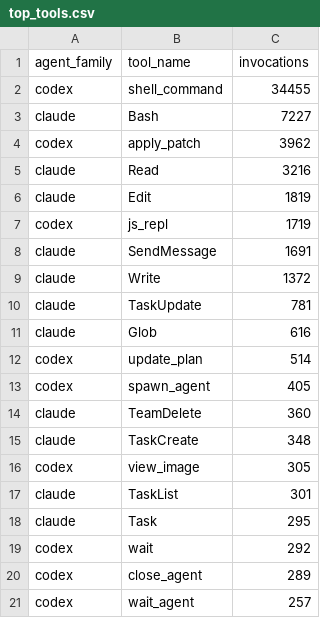
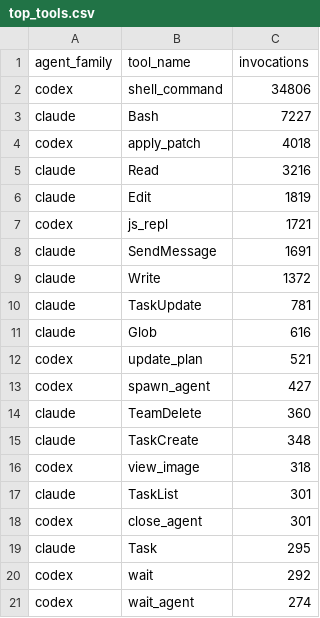
Before and after one commit to Sunwood-ai-labs/my-benchmark, a CSV file: analysis/agent-history-analysis/outputs/top_tools.csv, drawn as a sheet.

```diff
--- a/analysis/agent-history-analysis/outputs/top_tools.csv
+++ b/analysis/agent-history-analysis/outputs/top_tools.csv
@@ -1,8 +1,8 @@
 agent_family,tool_name,invocations
-codex,shell_command,34455
+codex,shell_command,34806
 claude,Bash,7227
-codex,apply_patch,3962
+codex,apply_patch,4018
 claude,Read,3216
 claude,Edit,1819
-codex,js_repl,1719
+codex,js_repl,1721
 claude,SendMessage,1691
@@ -11,11 +11,11 @@ claude,TaskUpdate,781
 claude,Glob,616
-codex,update_plan,514
-codex,spawn_agent,405
+codex,update_plan,521
+codex,spawn_agent,427
 claude,TeamDelete,360
 claude,TaskCreate,348
-codex,view_image,305
+codex,view_image,318
 claude,TaskList,301
+codex,close_agent,301
 claude,Task,295
 codex,wait,292
-codex,close_agent,289
-codex,wait_agent,257
+codex,wait_agent,274
```
Also changed, not shown: analysis/agent-history-analysis/outputs/session_summary.csv, analysis/agent-history-analysis/outputs/source_inventory.csv, 39 other files.
